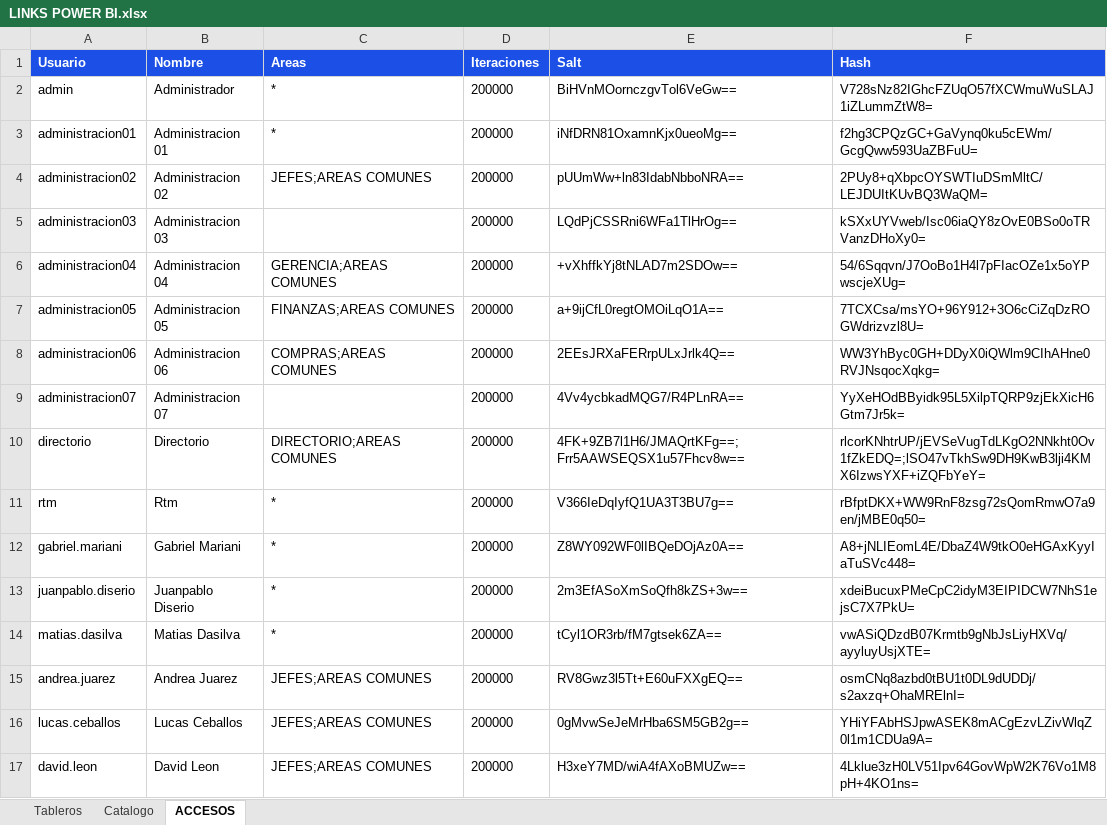
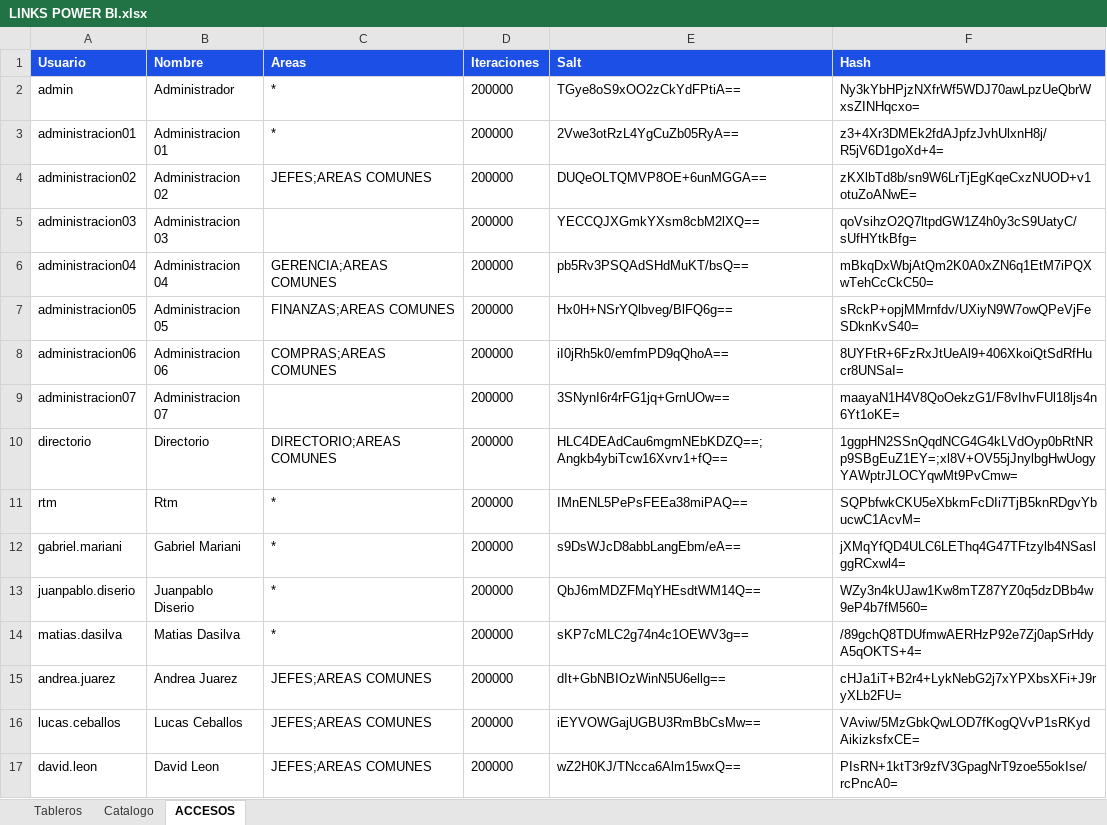
Before and after one commit to planeamientocomercialhergo-cyber/tableros-powerbi, an Excel workbook: LINKS POWER BI.xlsx, sheet ACCESOS, drawn as a sheet; only a part is shown; values as stored, in another font and other column widths than the file's, no borders; the diff covers the shown part only; the diff names each change by its address in the sheet, - before the commit and + after, or states it on an @@ line.

```diff
--- a/LINKS POWER BI.xlsx (sheet ACCESOS)
+++ b/LINKS POWER BI.xlsx (sheet ACCESOS)
-E2 (Salt): BiHVnMOornczgvTol6VeGw==
+E2 (Salt): TGye8oS9xOO2zCkYdFPtiA==
-F2 (Hash): V728sNz82IGhcFZUqO57fXCWmuWuSLAJ1iZLummZtW8=
+F2 (Hash): Ny3kYbHPjzNXfrWf5WDJ70awLpzUeQbrWxsZINHqcxo=
-E3 (Salt): iNfDRN81OxamnKjx0ueoMg==
+E3 (Salt): 2Vwe3otRzL4YgCuZb05RyA==
-F3 (Hash): f2hg3CPQzGC+GaVynq0ku5cEWm/GcgQww593UaZBFuU=
+F3 (Hash): z3+4Xr3DMEk2fdAJpfzJvhUlxnH8j/R5jV6D1goXd+4=
-E4 (Salt): pUUmWw+ln83IdabNbboNRA==
+E4 (Salt): DUQeOLTQMVP8OE+6unMGGA==
-F4 (Hash): 2PUy8+qXbpcOYSWTIuDSmMltC/LEJDUItKUvBQ3WaQM=
+F4 (Hash): zKXlbTd8b/sn9W6LrTjEgKqeCxzNUOD+v1otuZoANwE=
-E5 (Salt): LQdPjCSSRni6WFa1TlHrOg==
+E5 (Salt): YECCQJXGmkYXsm8cbM2lXQ==
-F5 (Hash): kSXxUYVweb/Isc06iaQY8zOvE0BSo0oTRVanzDHoXy0=
+F5 (Hash): qoVsihzO2Q7ltpdGW1Z4h0y3cS9UatyC/sUfHYtkBfg=
-E6 (Salt): +vXhffkYj8tNLAD7m2SDOw==
+E6 (Salt): pb5Rv3PSQAdSHdMuKT/bsQ==
-F6 (Hash): 54/6Sqqvn/J7OoBo1H4l7pFIacOZe1x5oYPwscjeXUg=
+F6 (Hash): mBkqDxWbjAtQm2K0A0xZN6q1EtM7iPQXwTehCcCkC50=
-E7 (Salt): a+9ijCfL0regtOMOiLqO1A==
+E7 (Salt): Hx0H+NSrYQlbveg/BlFQ6g==
-F7 (Hash): 7TCXCsa/msYO+96Y912+3O6cCiZqDzROGWdrizvzl8U=
+F7 (Hash): sRckP+opjMMrnfdv/UXiyN9W7owQPeVjFeSDknKvS40=
-E8 (Salt): 2EEsJRXaFERrpULxJrlk4Q==
+E8 (Salt): iI0jRh5k0/emfmPD9qQhoA==
-F8 (Hash): WW3YhByc0GH+DDyX0iQWlm9CIhAHne0RVJNsqocXqkg=
+F8 (Hash): 8UYFtR+6FzRxJtUeAl9+406XkoiQtSdRfHucr8UNSaI=
-E9 (Salt): 4Vv4ycbkadMQG7/R4PLnRA==
+E9 (Salt): 3SNynI6r4rFG1jq+GrnUOw==
-F9 (Hash): YyXeHOdBByidk95L5XilpTQRP9zjEkXicH6Gtm7Jr5k=
+F9 (Hash): maayaN1H4V8QoOekzG1/F8vIhvFUl18ljs4n6Yt1oKE=
-E10 (Salt): 4FK+9ZB7l1H6/JMAQrtKFg==;Frr5AAWSEQSX1u57Fhcv8w==
+E10 (Salt): HLC4DEAdCau6mgmNEbKDZQ==;Angkb4ybiTcw16Xvrv1+fQ==
-F10 (Hash): rlcorKNhtrUP/jEVSeVugTdLKgO2NNkht0Ov1fZkEDQ=;lSO47vTkhSw9DH9KwB3lji4KMX6IzwsYXF+iZQFbYeY=
+F10 (Hash): 1ggpHN2SSnQqdNCG4G4kLVdOyp0bRtNRp9SBgEuZ1EY=;xl8V+OV55jJnylbgHwUogyYAWptrJLOCYqwMt9PvCmw=
-E11 (Salt): V366IeDqIyfQ1UA3T3BU7g==
+E11 (Salt): IMnENL5PePsFEEa38miPAQ==
-F11 (Hash): rBfptDKX+WW9RnF8zsg72sQomRmwO7a9en/jMBE0q50=
+F11 (Hash): SQPbfwkCKU5eXbkmFcDIi7TjB5knRDgvYbucwC1AcvM=
-E12 (Salt): Z8WY092WF0lIBQeDOjAz0A==
+E12 (Salt): s9DsWJcD8abbLangEbm/eA==
-F12 (Hash): A8+jNLIEomL4E/DbaZ4W9tkO0eHGAxKyyIaTuSVc448=
+F12 (Hash): jXMqYfQD4ULC6LEThq4G47TFtzylb4NSaslggRCxwl4=
-E13 (Salt): 2m3EfASoXmSoQfh8kZS+3w==
+E13 (Salt): QbJ6mMDZFMqYHEsdtWM14Q==
-F13 (Hash): xdeiBucuxPMeCpC2idyM3EIPIDCW7NhS1ejsC7X7PkU=
+F13 (Hash): WZy3n4kUJaw1Kw8mTZ87YZ0q5dzDBb4w9eP4b7fM560=
-E14 (Salt): tCyl1OR3rb/fM7gtsek6ZA==
+E14 (Salt): sKP7cMLC2g74n4c1OEWV3g==
-F14 (Hash): vwASiQDzdB07Krmtb9gNbJsLiyHXVq/ayyluyUsjXTE=
+F14 (Hash): /89gchQ8TDUfmwAERHzP92e7Zj0apSrHdyA5qOKTS+4=
-E15 (Salt): RV8Gwz3l5Tt+E60uFXXgEQ==
+E15 (Salt): dIt+GbNBIOzWinN5U6ellg==
-F15 (Hash): osmCNq8azbd0tBU1t0DL9dUDDj/s2axzq+OhaMRElnI=
+F15 (Hash): cHJa1iT+B2r4+LykNebG2j7xYPXbsXFi+J9ryXLb2FU=
-E16 (Salt): 0gMvwSeJeMrHba6SM5GB2g==
+E16 (Salt): iEYVOWGajUGBU3RmBbCsMw==
-F16 (Hash): YHiYFAbHSJpwASEK8mACgEzvLZivWlqZ0l1m1CDUa9A=
+F16 (Hash): VAviw/5MzGbkQwLOD7fKogQVvP1sRKydAikizksfxCE=
-E17 (Salt): H3xeY7MD/wiA4fAXoBMUZw==
+E17 (Salt): wZ2H0KJ/TNcca6Alm15wxQ==
-F17 (Hash): 4Lklue3zH0LV51Ipv64GovWpW2K76Vo1M8pH+4KO1ns=
+F17 (Hash): PIsRN+1ktT3r9zfV3GpagNrT9zoe55okIse/rcPncA0=
```
Also changed, not shown: 42 edited cells elsewhere in this sheet, sheet Catalogo, sheet Tableros.
